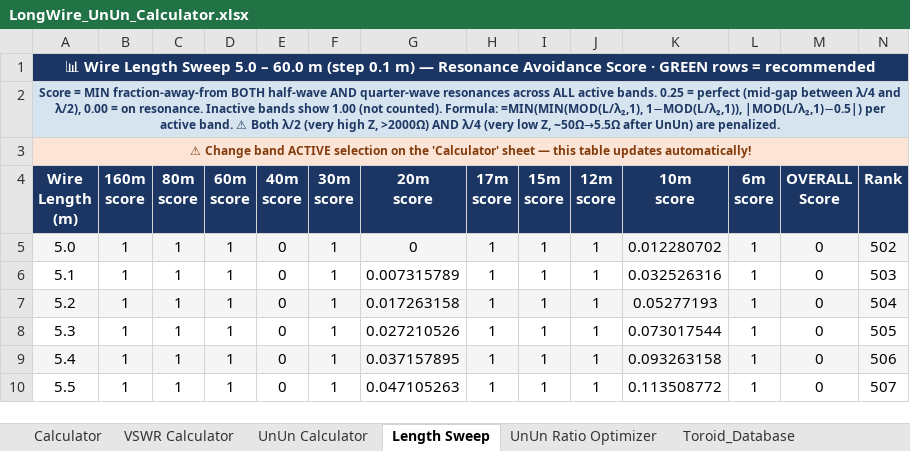
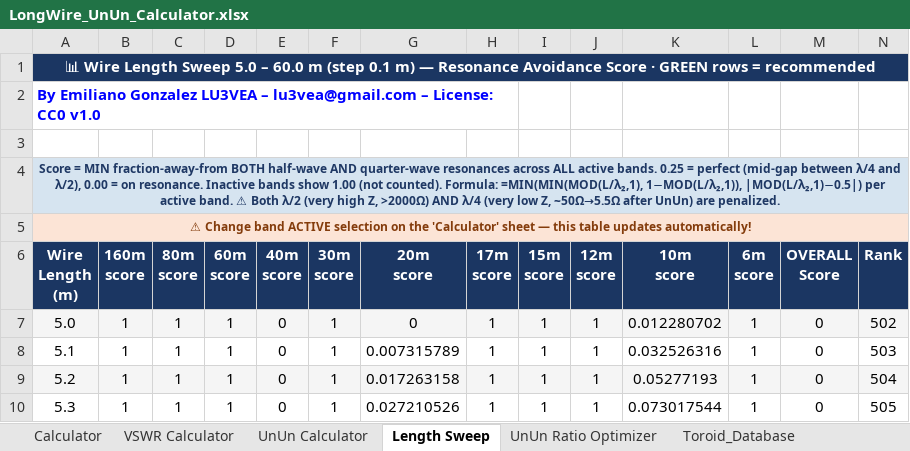
Before and after one commit to hiperiondev/Long_Wire_Antenna, an Excel workbook: LongWire_UnUn_Calculator.xlsx, sheet Length Sweep, drawn as a sheet; only a part is shown; the shorter side is filled out with more unchanged rows; values as stored, in another font and other column widths than the file's, no borders; conditional formats not drawn; rows hold the shown columns only; the diff names each change by its address in the sheet, - before the commit and + after, or states it on an @@ line.

```diff
--- a/LongWire_UnUn_Calculator.xlsx (sheet Length Sweep)
+++ b/LongWire_UnUn_Calculator.xlsx (sheet Length Sweep)
+row 2: By Emiliano Gonzalez LU3VEA – lu3vea@gmail.com – License: CC0 v1.0
+row 3: (empty)
```
Also changed, not shown: sheet UnUn Ratio Optimizer, sheet Calculator, sheet VSWR Calculator, sheet UnUn Calculator, formulas that keep their value, charts or pictures, 1 other file.
